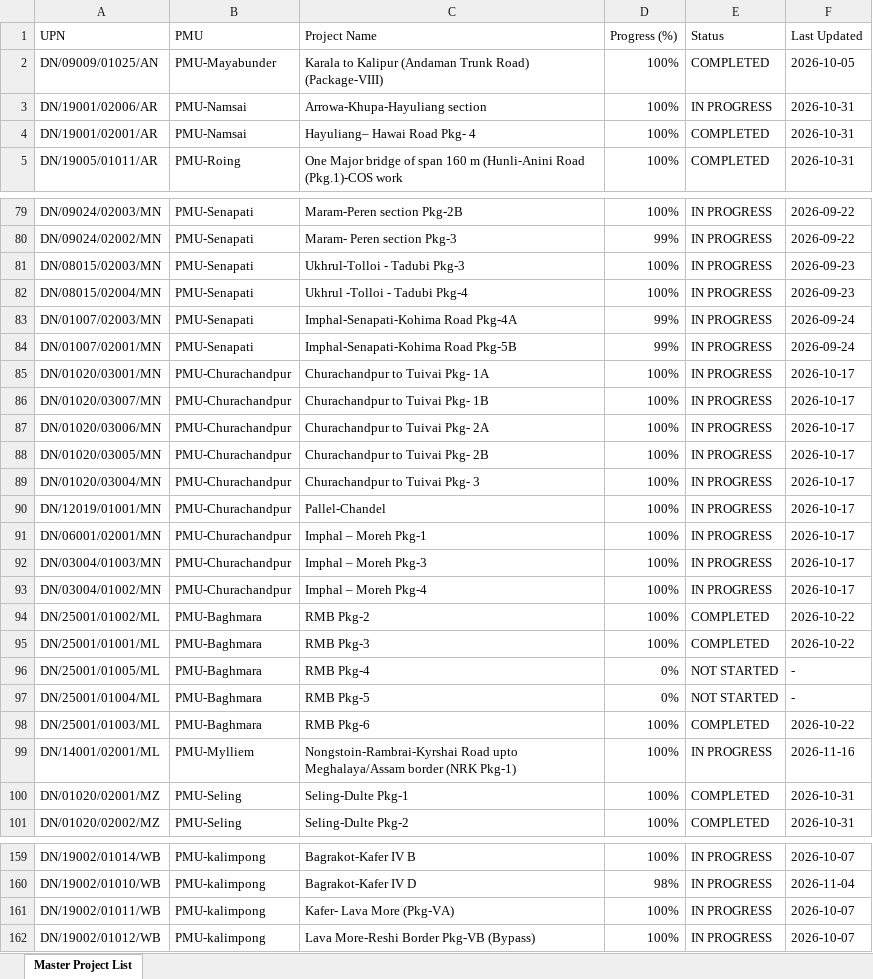
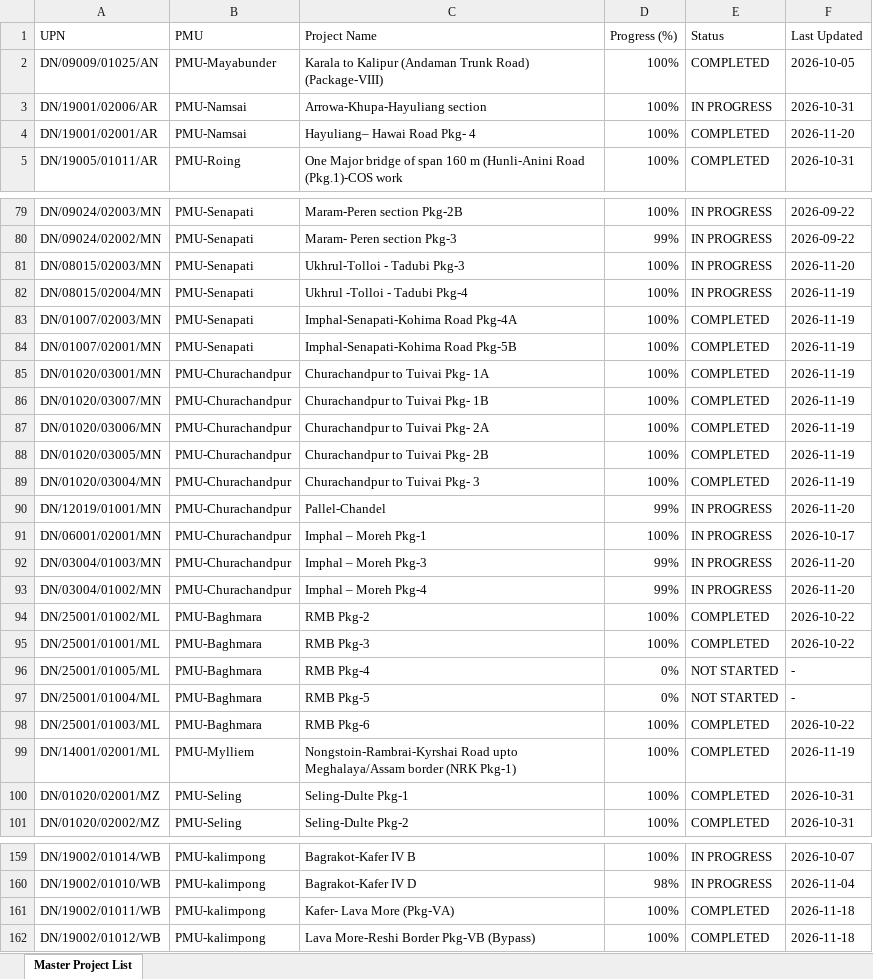
Before and after one commit to manojcivil2017-bit/manojdashboard, an Excel workbook: nhidcl-aeie.xlsx, sheet Master Project List, drawn as a sheet; only a part is shown, gaps mark what is left out; values as stored, in another font and other column widths than the file's, no cell formats; the diff covers the shown part only; the diff names each change by its address in the sheet, - before the commit and + after, or states it on an @@ line.

Commit message:
Update NHIDCL AE/IE Consultant Rating data (NHIDCL_AEIE_Master_Directory_2026-11-20.xlsx)

```diff
--- a/nhidcl-aeie.xlsx (sheet Master Project List)
+++ b/nhidcl-aeie.xlsx (sheet Master Project List)
-F4 (Last Updated): 2026-10-31
+F4 (Last Updated): 2026-11-20
-F81 (Last Updated): 2026-09-23
+F81 (Last Updated): 2026-11-20
-F82 (Last Updated): 2026-09-23
+F82 (Last Updated): 2026-11-19
-D83:D84 (Progress (%)): 99%
+D83:D84 (Progress (%)): 100%
-E83:E89 (Status): IN PROGRESS
+E83:E89 (Status): COMPLETED
-F83:F84 (Last Updated): 2026-09-24
+F83:F84 (Last Updated): 2026-11-19
-F85:F89 (Last Updated): 2026-10-17
+F85:F89 (Last Updated): 2026-11-19
-D90 (Progress (%)): 100%
+D90 (Progress (%)): 99%
-F90 (Last Updated): 2026-10-17
+F90 (Last Updated): 2026-11-20
-D92:D93 (Progress (%)): 100%
+D92:D93 (Progress (%)): 99%
-F92:F93 (Last Updated): 2026-10-17
+F92:F93 (Last Updated): 2026-11-20
-E99 (Status): IN PROGRESS
+E99 (Status): COMPLETED
-F99 (Last Updated): 2026-11-16
+F99 (Last Updated): 2026-11-19
-E161:E162 (Status): IN PROGRESS
+E161:E162 (Status): COMPLETED
-F161:F162 (Last Updated): 2026-10-07
+F161:F162 (Last Updated): 2026-11-18
```
Also changed, not shown: 69 edited cells elsewhere in this sheet, cell formats.
